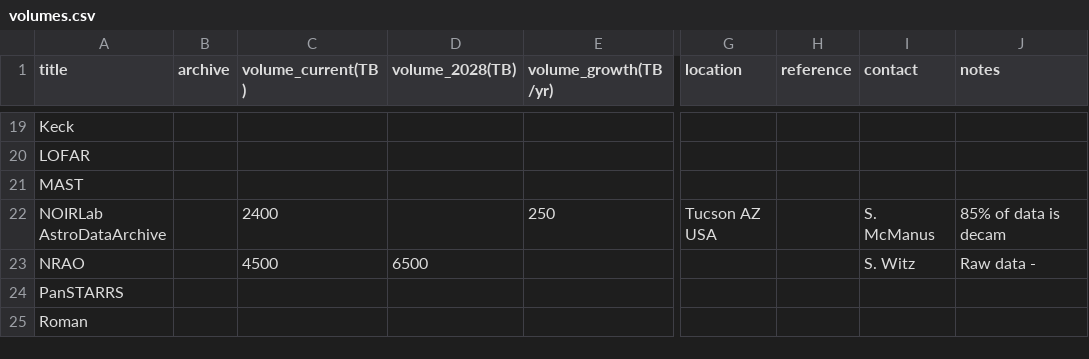
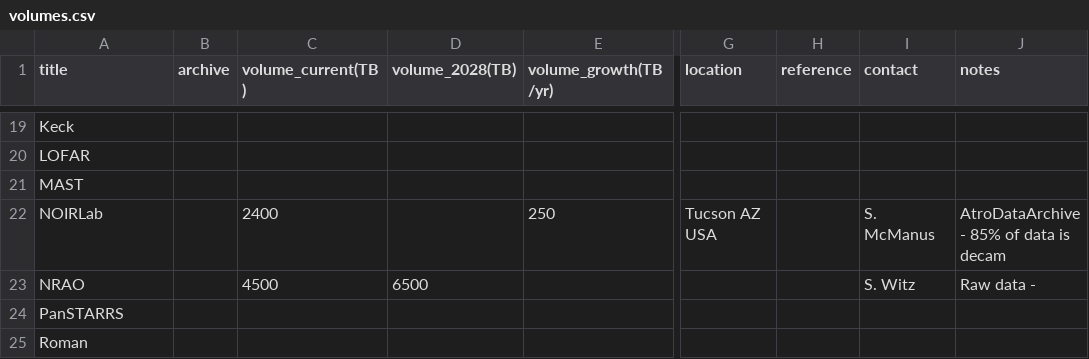
Before and after one commit to destrys/astro-data-volumes, a CSV file: volumes.csv, drawn as a sheet; only a part is shown, gaps mark what is left out; the diff names each change by its address in the sheet, - before the commit and + after, or states it on an @@ line.

Commit message:
update NOIRLab label

```diff
--- a/volumes.csv
+++ b/volumes.csv
-A22 (title): NOIRLab AstroDataArchive
+A22 (title): NOIRLab
-J22 (notes): 85% of data is decam
+J22 (notes): AtroDataArchive - 85% of data is decam
```
